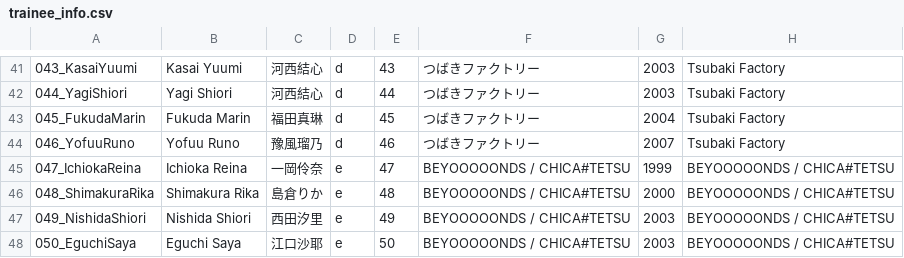
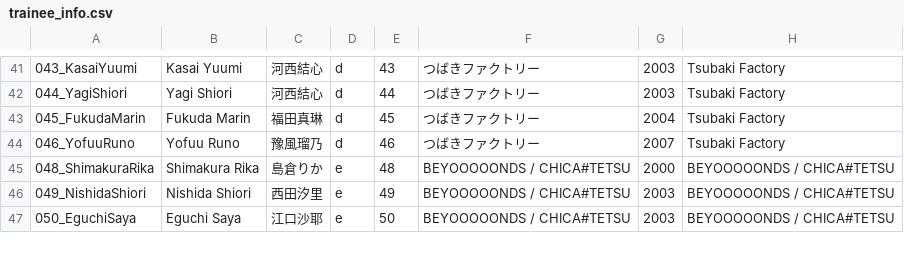
Before and after one commit to hello-project/hello-project.github.io, a CSV file: trainee_info.csv, drawn as a sheet; only a part is shown, gaps mark what is left out.

```diff
--- a/trainee_info.csv
+++ b/trainee_info.csv
@@ -44,3 +44,2 @@
 046_YofuuRuno,Yofuu Runo,豫風瑠乃,d,46,つばきファクトリー,2007,Tsubaki Factory
-047_IchiokaReina,Ichioka Reina,一岡伶奈,e,47,BEYOOOOONDS / CHICA#TETSU,1999,BEYOOOOONDS / CHICA#TETSU
 048_ShimakuraRika,Shimakura Rika,島倉りか,e,48,BEYOOOOONDS / CHICA#TETSU,2000,BEYOOOOONDS / CHICA#TETSU
```
Also changed, not shown: 34 other files.
